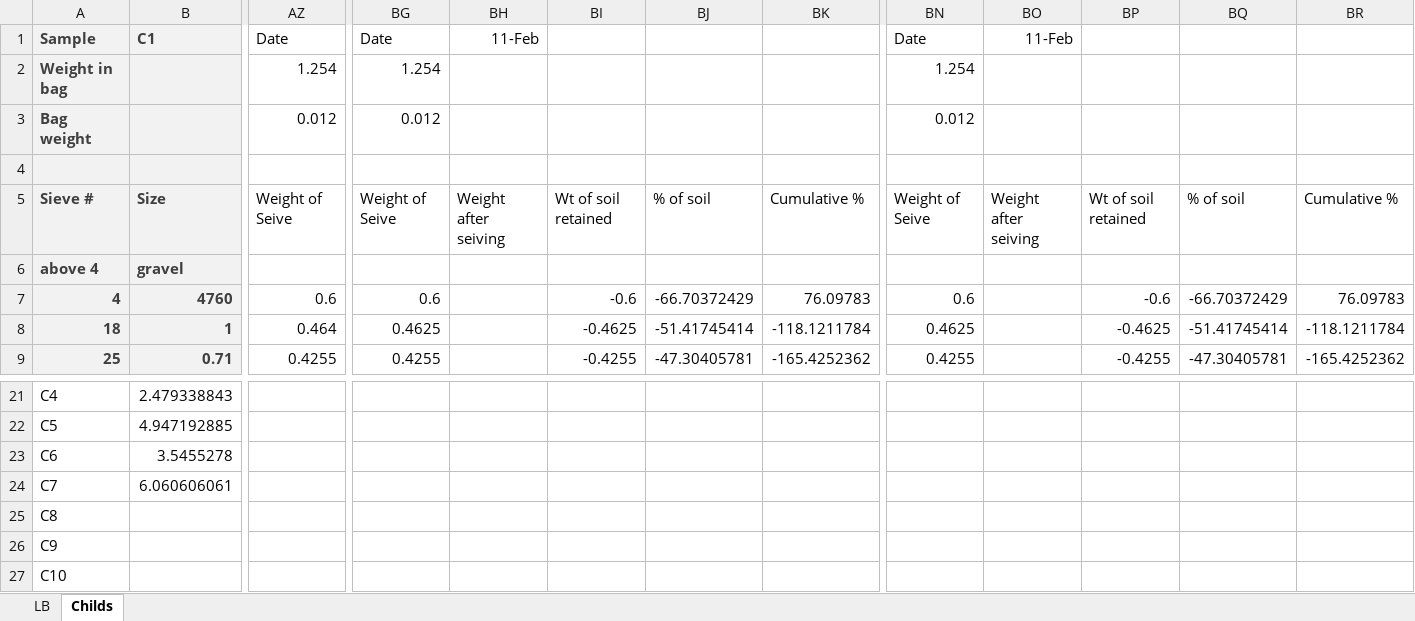
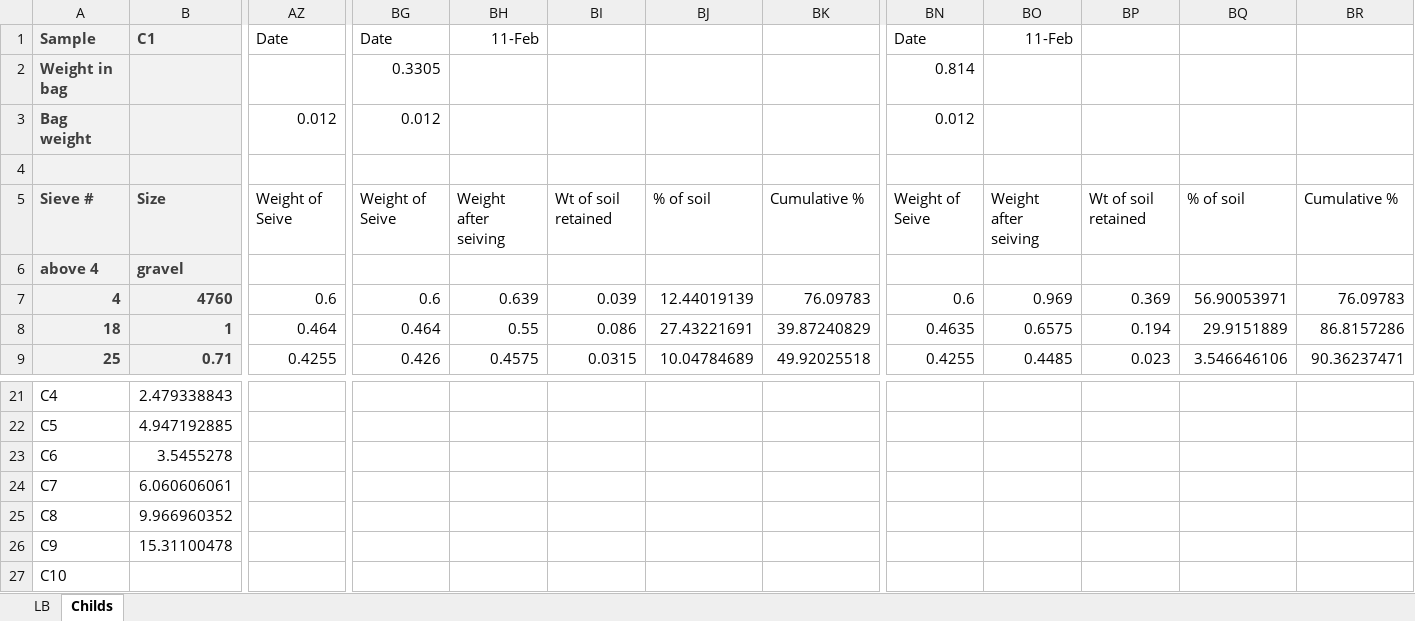
Before and after one commit to quentinmccalla1/Thesis, an Excel workbook: SoilSieve.xlsx, sheet Childs, drawn as a sheet; only a part is shown, gaps mark what is left out; values as stored, in another font and other column widths than the file's, no borders; the diff covers the shown part only; the diff names each change by its address in the sheet, - before the commit and + after, or states it on an @@ line.

```diff
--- a/SoilSieve.xlsx (sheet Childs)
+++ b/SoilSieve.xlsx (sheet Childs)
-AZ2: 1.254
+AZ2: (empty)
-BG2: 1.254
+BG2: 0.3305
-BN2: 1.254
+BN2: 0.814
-BH7: (empty)
+BH7: 0.639
-BI7: -0.6
+BI7: 0.039
-BJ7: -66.70372429
+BJ7: 12.44019139
-BO7: (empty)
+BO7: 0.969
-BP7: -0.6
+BP7: 0.369
-BQ7: -66.70372429
+BQ7: 56.90053971
-BG8: 0.4625
+BG8: 0.464
-BH8: (empty)
+BH8: 0.55
-BI8: -0.4625
+BI8: 0.086
-BJ8: -51.41745414
+BJ8: 27.43221691
-BK8: -118.1211784
+BK8: 39.87240829
-BN8: 0.4625
+BN8: 0.4635
-BO8: (empty)
+BO8: 0.6575
-BP8: -0.4625
+BP8: 0.194
-BQ8: -51.41745414
+BQ8: 29.9151889
-BR8: -118.1211784
+BR8: 86.8157286
-BG9: 0.4255
+BG9: 0.426
-BH9: (empty)
+BH9: 0.4575
-BI9: -0.4255
+BI9: 0.0315
-BJ9: -47.30405781
+BJ9: 10.04784689
-BK9: -165.4252362
+BK9: 49.92025518
-BO9: (empty)
+BO9: 0.4485
-BP9: -0.4255
+BP9: 0.023
-BQ9: -47.30405781
+BQ9: 3.546646106
-BR9: -165.4252362
+BR9: 90.36237471
-B25: (empty)
+B25: 9.966960352
-B26: (empty)
+B26: 15.31100478
```
Also changed, not shown: 34 edited cells elsewhere in this sheet, 3 other files.
